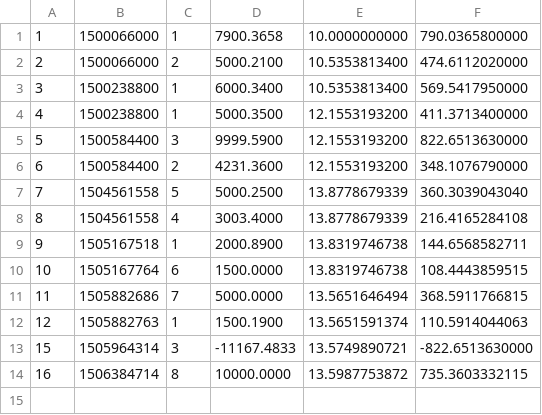
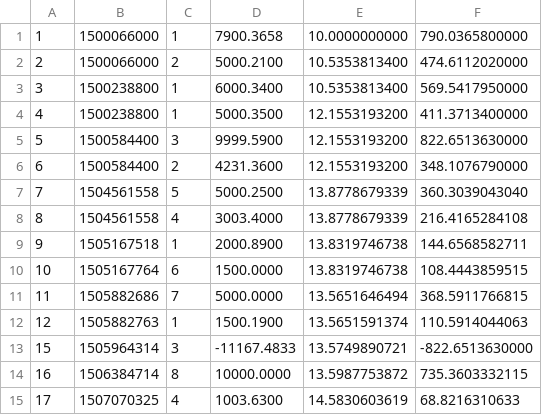
Before and after one commit to filhohao/filhohao.github.io, a CSV file: REG_COTAS.csv, drawn as a sheet.

```diff
--- a/REG_COTAS.csv
+++ b/REG_COTAS.csv
@@ -14 +14,2 @@
 16,1506384714,8,10000.0000,13.5987753872,735.3603332115
+17,1507070325,4,1003.6300,14.5830603619,68.8216310633
```
Also changed, not shown: OUT_PRECO_COTA.csv.
